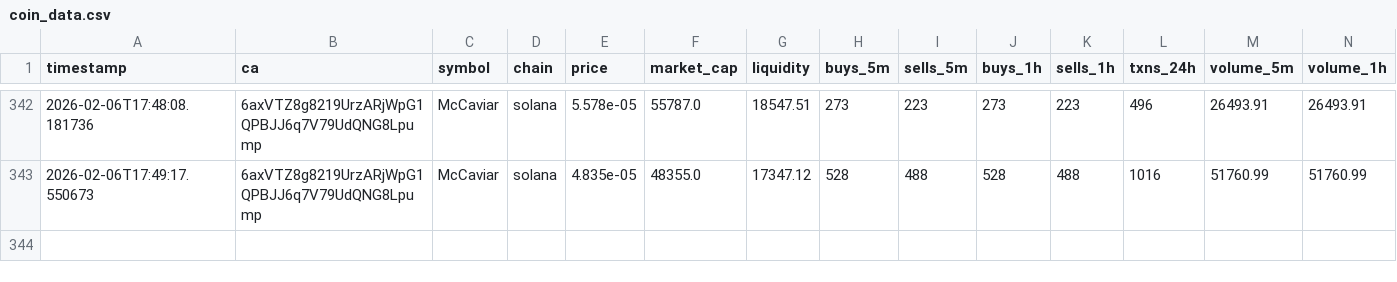
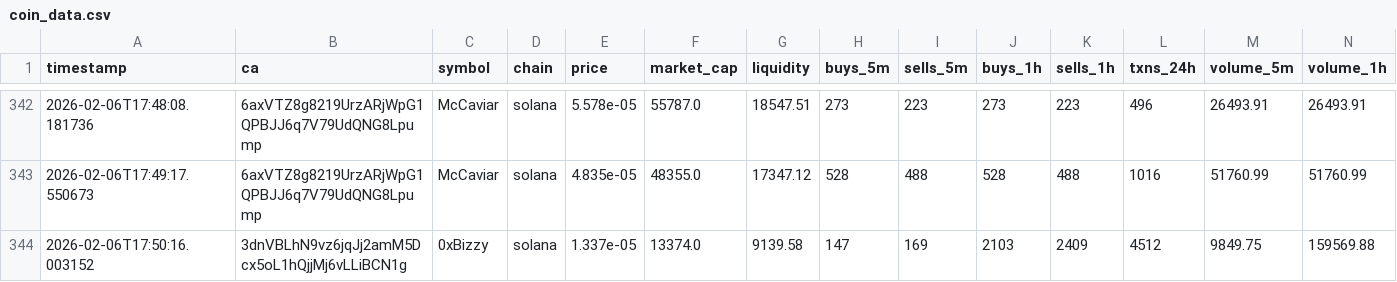
Before and after one commit to chandanm-cpu/meme-trading-tool, a CSV file: coin_data.csv, drawn as a sheet; only a part is shown, gaps mark what is left out; rows hold the shown columns only; the diff names each change by its address in the sheet, - before the commit and + after, or states it on an @@ line.

Commit message:
update data

```diff
--- a/coin_data.csv
+++ b/coin_data.csv
+row 344: 2026-02-06T17:50:16.003152 | 3dnVBLhN9vz6jqJj2amM5Dcx5oL1hQjjMj6vLLiBCN1g | 0xBizzy | solana | 1.337e-05 | 13374.0 | 9139.58 | 147 | 169 | 2103 | 2409 | 4512 | 9849.75 | 159569.88
```
